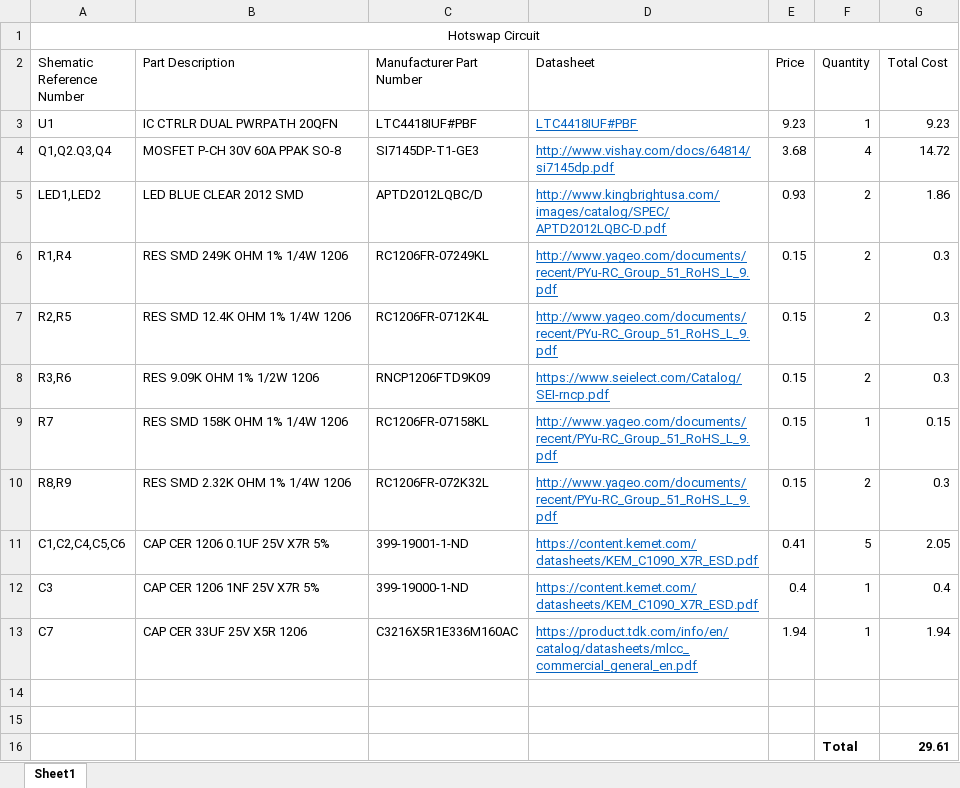
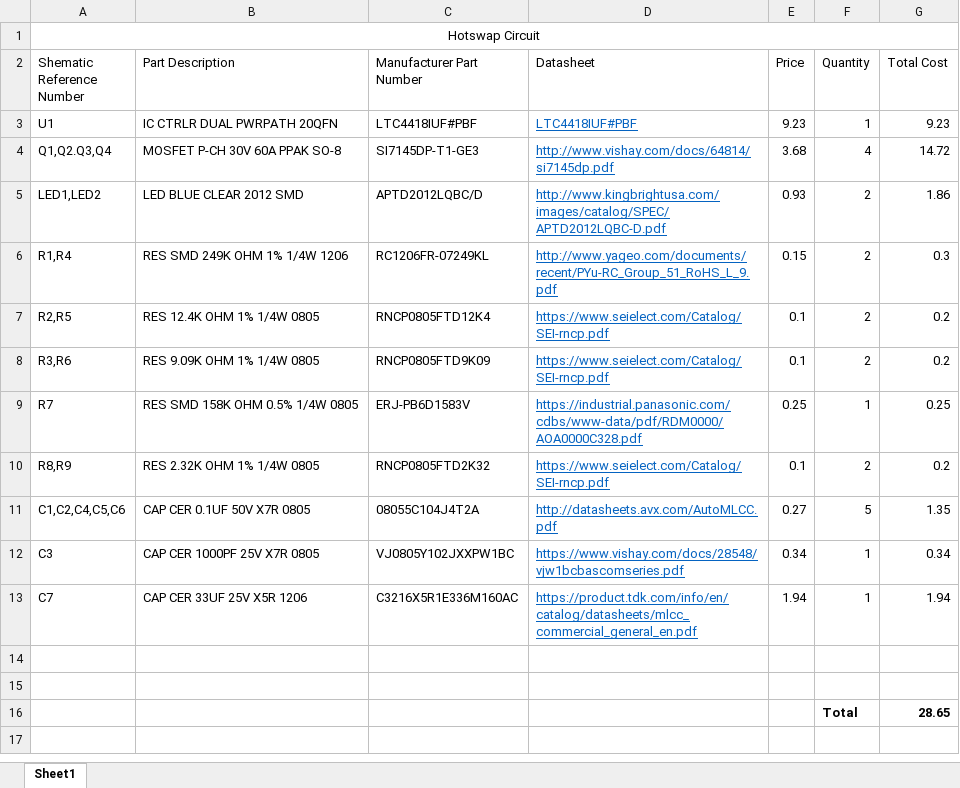
Before and after one commit to arvpUofA/au_hardware, an Excel workbook: battery_monitoring_board/V2_2018_2019/Hotswap_BOM.xlsx, sheet Sheet1, drawn as a sheet; values as stored, in another font and other column widths than the file's, no borders; the diff names each change by its address in the sheet, - before the commit and + after, or states it on an @@ line.

```diff
--- a/battery_monitoring_board/V2_2018_2019/Hotswap_BOM.xlsx (sheet Sheet1)
+++ b/battery_monitoring_board/V2_2018_2019/Hotswap_BOM.xlsx (sheet Sheet1)
-B7 (Part Description): RES SMD 12.4K OHM 1% 1/4W 1206
+B7 (Part Description): RES 12.4K OHM 1% 1/4W 0805
-C7 (Manufacturer Part Number): RC1206FR-0712K4L
+C7 (Manufacturer Part Number): RNCP0805FTD12K4
-D7 (Datasheet): http://www.yageo.com/documents/recent/PYu-RC_Group_51_RoHS_L_9.pdf
+D7 (Datasheet): https://www.seielect.com/Catalog/SEI-rncp.pdf
-E7:E8 (Price): 0.15
+E7:E8 (Price): 0.1
-G7:G8 (Total Cost): 0.3
+G7:G8 (Total Cost): 0.2
-B8 (Part Description): RES 9.09K OHM 1% 1/2W 1206
+B8 (Part Description): RES 9.09K OHM 1% 1/4W 0805
-C8 (Manufacturer Part Number): RNCP1206FTD9K09
+C8 (Manufacturer Part Number): RNCP0805FTD9K09
-B9 (Part Description): RES SMD 158K OHM 1% 1/4W 1206
+B9 (Part Description): RES SMD 158K OHM 0.5% 1/4W 0805
-C9 (Manufacturer Part Number): RC1206FR-07158KL
+C9 (Manufacturer Part Number): ERJ-PB6D1583V
-D9 (Datasheet): http://www.yageo.com/documents/recent/PYu-RC_Group_51_RoHS_L_9.pdf
+D9 (Datasheet): https://industrial.panasonic.com/cdbs/www-data/pdf/RDM0000/AOA0000C328.pdf
-E9 (Price): 0.15
+E9 (Price): 0.25
-G9 (Total Cost): 0.15
+G9 (Total Cost): 0.25
-B10 (Part Description): RES SMD 2.32K OHM 1% 1/4W 1206
+B10 (Part Description): RES 2.32K OHM 1% 1/4W 0805
-C10 (Manufacturer Part Number): RC1206FR-072K32L
+C10 (Manufacturer Part Number): RNCP0805FTD2K32
-D10 (Datasheet): http://www.yageo.com/documents/recent/PYu-RC_Group_51_RoHS_L_9.pdf
+D10 (Datasheet): https://www.seielect.com/Catalog/SEI-rncp.pdf
-E10 (Price): 0.15
+E10 (Price): 0.1
-G10 (Total Cost): 0.3
+G10 (Total Cost): 0.2
-B11 (Part Description): CAP CER 1206 0.1UF 25V X7R 5%
+B11 (Part Description): CAP CER 0.1UF 50V X7R 0805
-C11 (Manufacturer Part Number): 399-19001-1-ND
+C11 (Manufacturer Part Number): 08055C104J4T2A
-D11 (Datasheet): https://content.kemet.com/datasheets/KEM_C1090_X7R_ESD.pdf
+D11 (Datasheet): http://datasheets.avx.com/AutoMLCC.pdf
-E11 (Price): 0.41
+E11 (Price): 0.27
-G11 (Total Cost): 2.05
+G11 (Total Cost): 1.35
-B12 (Part Description): CAP CER 1206 1NF 25V X7R 5%
+B12 (Part Description): CAP CER 1000PF 25V X7R 0805
-C12 (Manufacturer Part Number): 399-19000-1-ND
+C12 (Manufacturer Part Number): VJ0805Y102JXXPW1BC
-D12 (Datasheet): https://content.kemet.com/datasheets/KEM_C1090_X7R_ESD.pdf
+D12 (Datasheet): https://www.vishay.com/docs/28548/vjw1bcbascomseries.pdf
-E12 (Price): 0.4
+E12 (Price): 0.34
-G12 (Total Cost): 0.4
+G12 (Total Cost): 0.34
-G16 (Total Cost): 29.61
+G16 (Total Cost): 28.65
```
Also changed, not shown: 6 other files.
